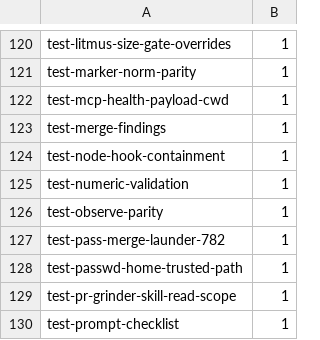
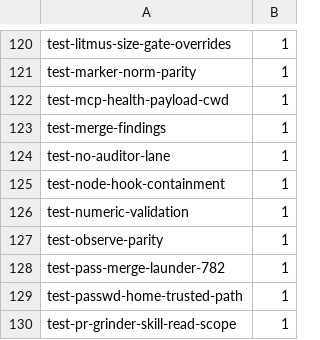
Before and after one commit to chris-yyau/busdriver, a TSV file: scripts/ci/shell-test-durations.tsv, drawn as a sheet; only a part is shown, gaps mark what is left out; the shorter side is filled out with more unchanged rows; the diff names each change by its address in the sheet, - before the commit and + after, or states it on an @@ line.

```diff
--- a/scripts/ci/shell-test-durations.tsv
+++ b/scripts/ci/shell-test-durations.tsv
+row 124: test-no-auditor-lane | 1
```
Also changed, not shown: 1 other file.
